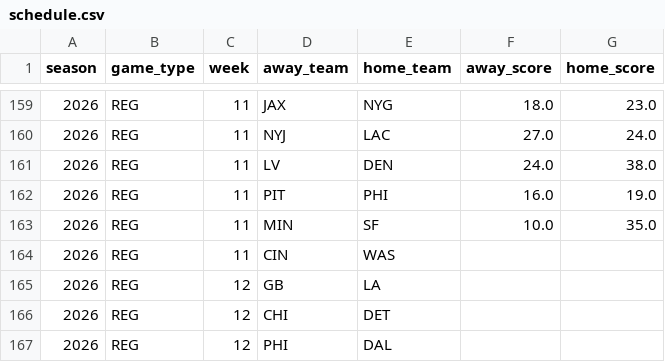
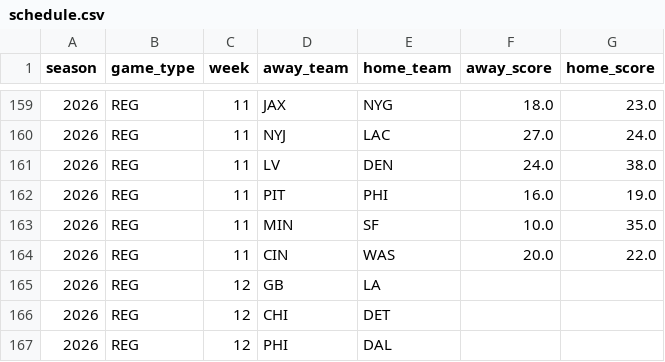
Before and after one commit to kevintatro87-code/FantasyReturnProjections, a CSV file: data/schedule.csv, drawn as a sheet; only a part is shown, gaps mark what is left out.

```diff
--- a/data/schedule.csv
+++ b/data/schedule.csv
@@ -163,3 +163,3 @@ season,game_type,week,away_team,home_team,away_score,home_score
 2026,REG,11,MIN,SF,10.0,35.0
-2026,REG,11,CIN,WAS,,
+2026,REG,11,CIN,WAS,20.0,22.0
 2026,REG,12,GB,LA,,
```
Also changed, not shown: 2 other files.
